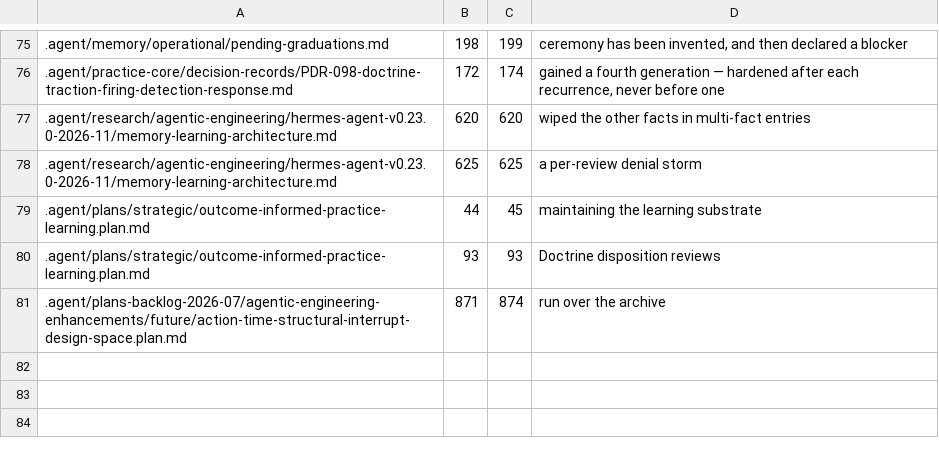
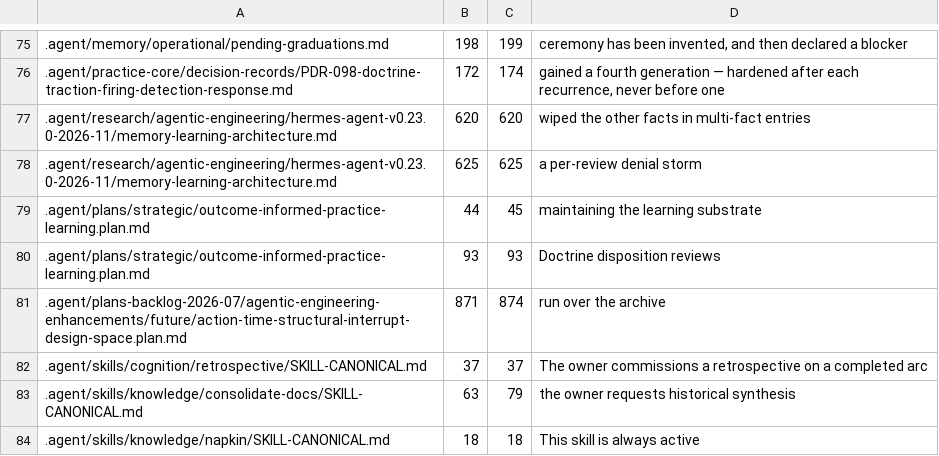
Before and after one commit to EngraphCode/open-curriculum-ecosystem, a TSV file: .agent/research/agentic-engineering/hermes-practice-comparison-2026-11/quotation-check-rows.tsv, drawn as a sheet; only a part is shown, gaps mark what is left out; the diff names each change by its address in the sheet, - before the commit and + after, or states it on an @@ line.

```diff
--- a/.agent/research/agentic-engineering/hermes-practice-comparison-2026-11/quotation-check-rows.tsv
+++ b/.agent/research/agentic-engineering/hermes-practice-comparison-2026-11/quotation-check-rows.tsv
+row 82: .agent/skills/cognition/retrospective/SKILL-CANONICAL.md | 37 | 37 | The owner commissions a retrospective on a completed arc
+row 83: .agent/skills/knowledge/consolidate-docs/SKILL-CANONICAL.md | 63 | 79 | the owner requests historical synthesis
+row 84: .agent/skills/knowledge/napkin/SKILL-CANONICAL.md | 18 | 18 | This skill is always active
```
Also changed, not shown: 2 other files.
